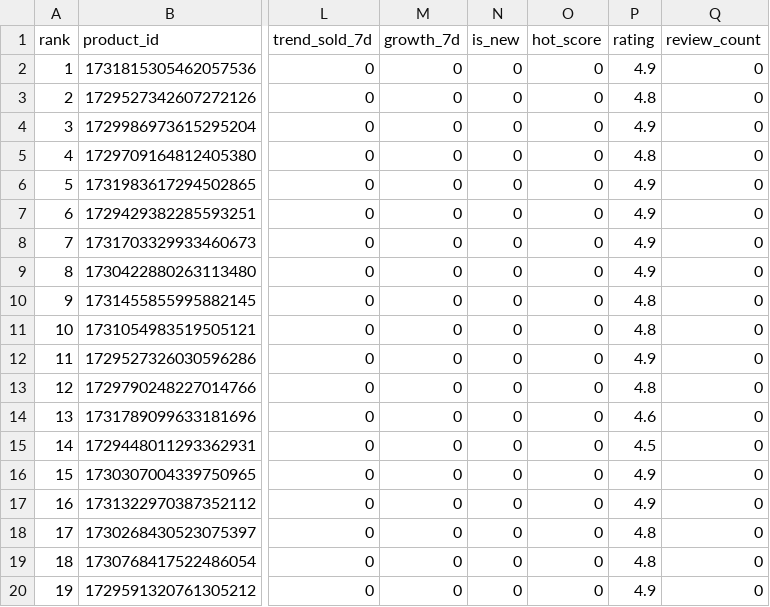
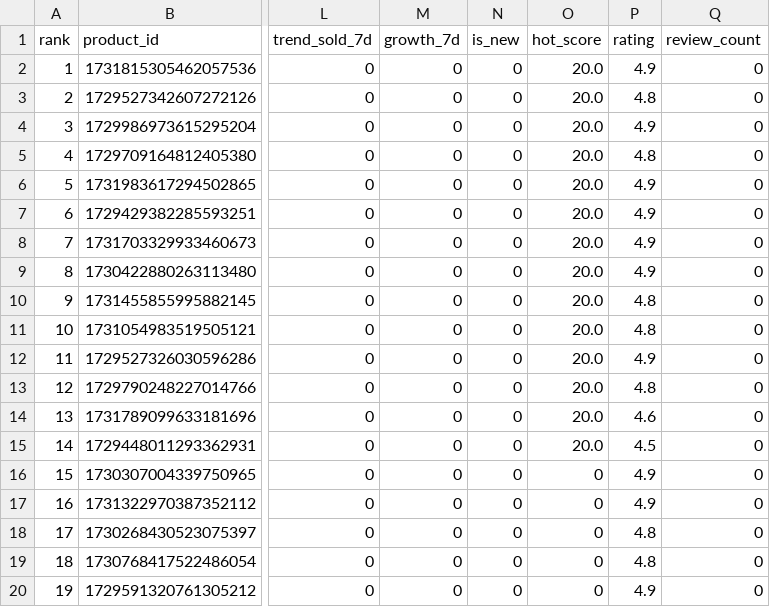
Before and after one commit to tianjiehu2-beep/tiktok-shop-analytics, a CSV file: reports/top_products.csv, drawn as a sheet; only a part is shown, gaps mark what is left out; the diff names each change by its address in the sheet, - before the commit and + after, or states it on an @@ line.

Commit message:
chore(data): 每日数据更新 2026-08-28 08:00

```diff
--- a/reports/top_products.csv
+++ b/reports/top_products.csv
-O2:O15 (hot_score): 0
+O2:O15 (hot_score): 20.0
```
Also changed, not shown: 3 other files.
